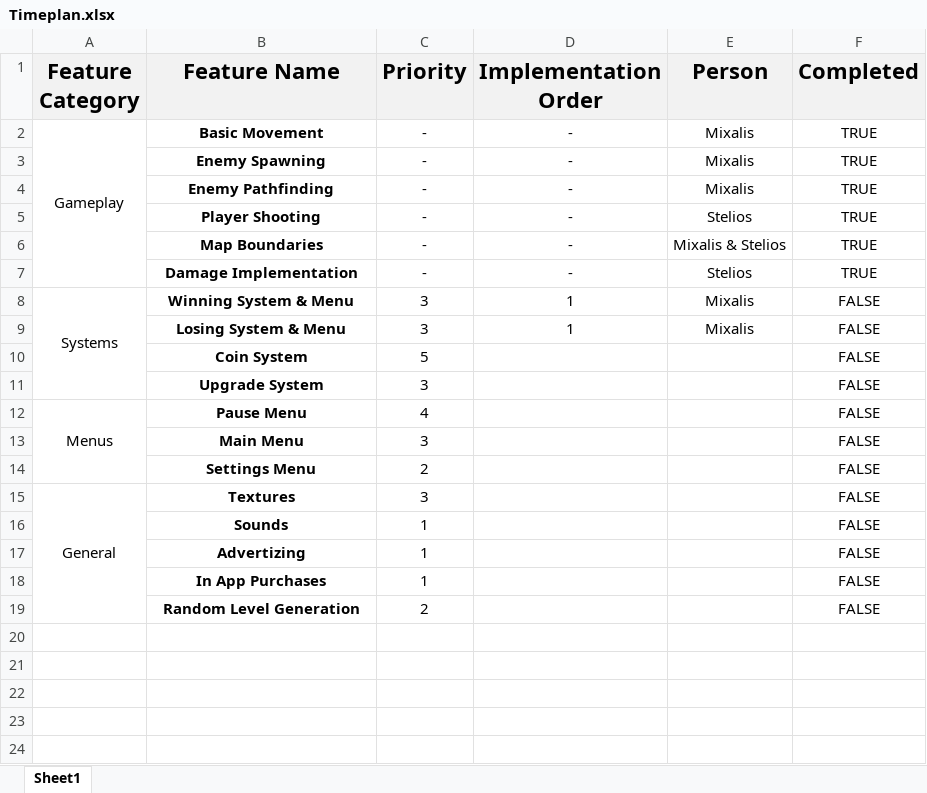
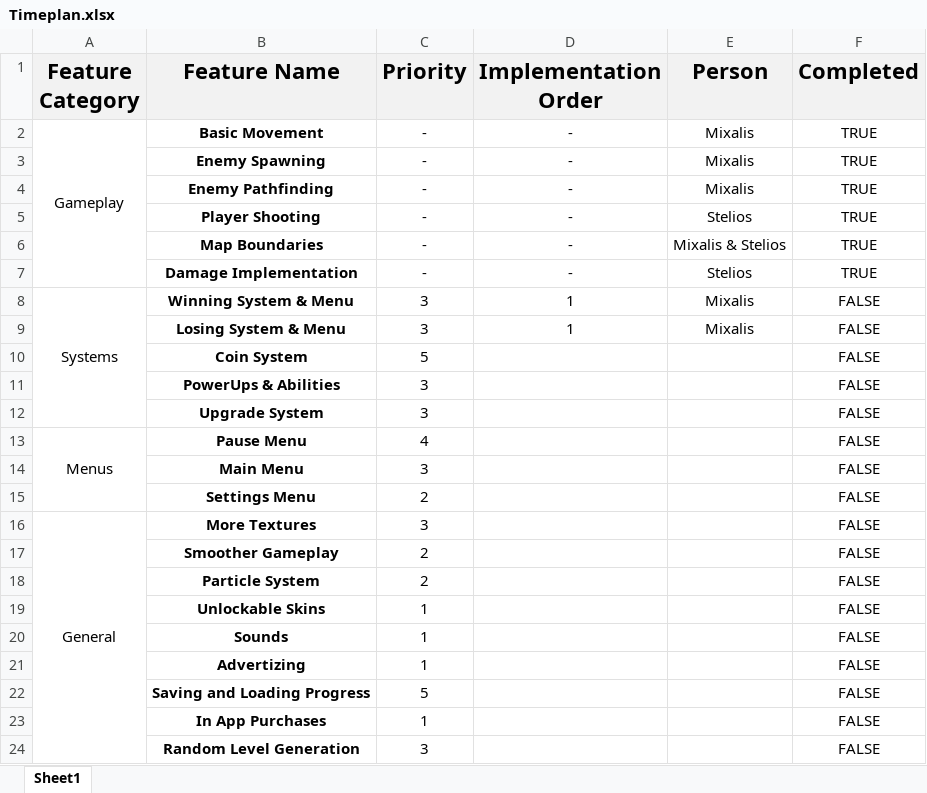
Before and after one commit to michalisgalanis/Shapes-War, an Excel workbook: Armpra/Timeplan.xlsx, sheet Sheet1, drawn as a sheet; values as stored, in another font and other column widths than the file's, no borders; conditional formats not drawn; addresses are those after the commit; the diff names each change by its address in the sheet, - before the commit and + after, or states it on an @@ line.

Commit message:
Updated Timeplan & Trying new Enemy

```diff
--- a/Armpra/Timeplan.xlsx (sheet Sheet1)
+++ b/Armpra/Timeplan.xlsx (sheet Sheet1)
+row 11:  | PowerUps & Abilities | 3 |  |  | FALSE
-B16 (Feature Name): Textures
+B16 (Feature Name): More Textures
+row 17:  | Smoother Gameplay | 2 |  |  | FALSE
+row 18:  | Particle System | 2 |  |  | FALSE
+row 19:  | Unlockable Skins | 1 |  |  | FALSE
+row 22:  | Saving and Loading Progress | 5 |  |  | FALSE
-C24 (Priority): 2
+C24 (Priority): 3
```
Also changed, not shown: 3 other files.
